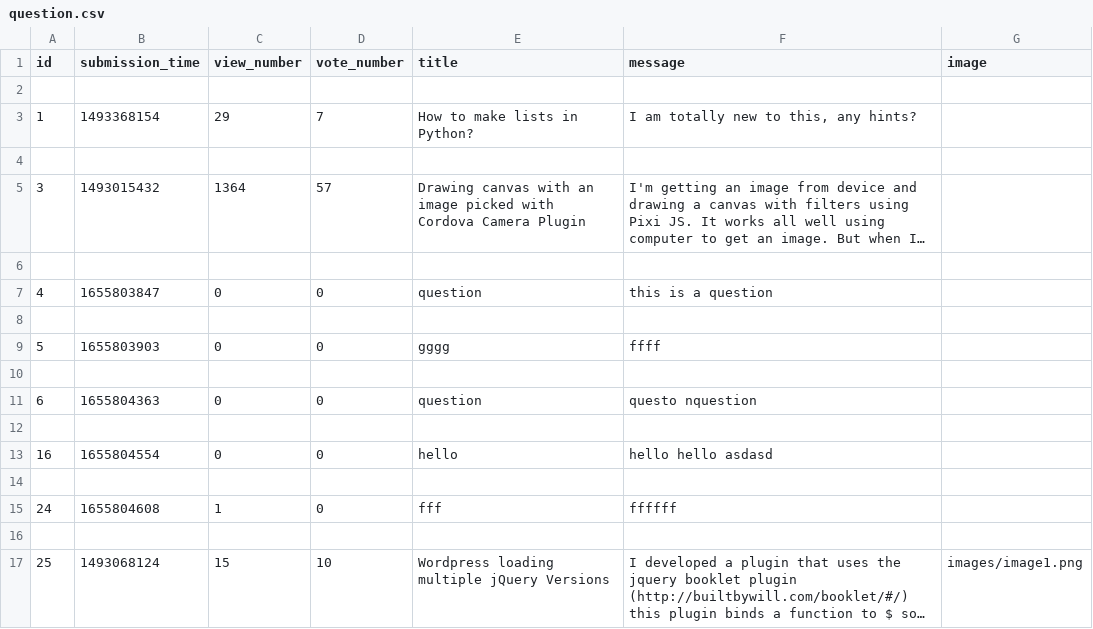
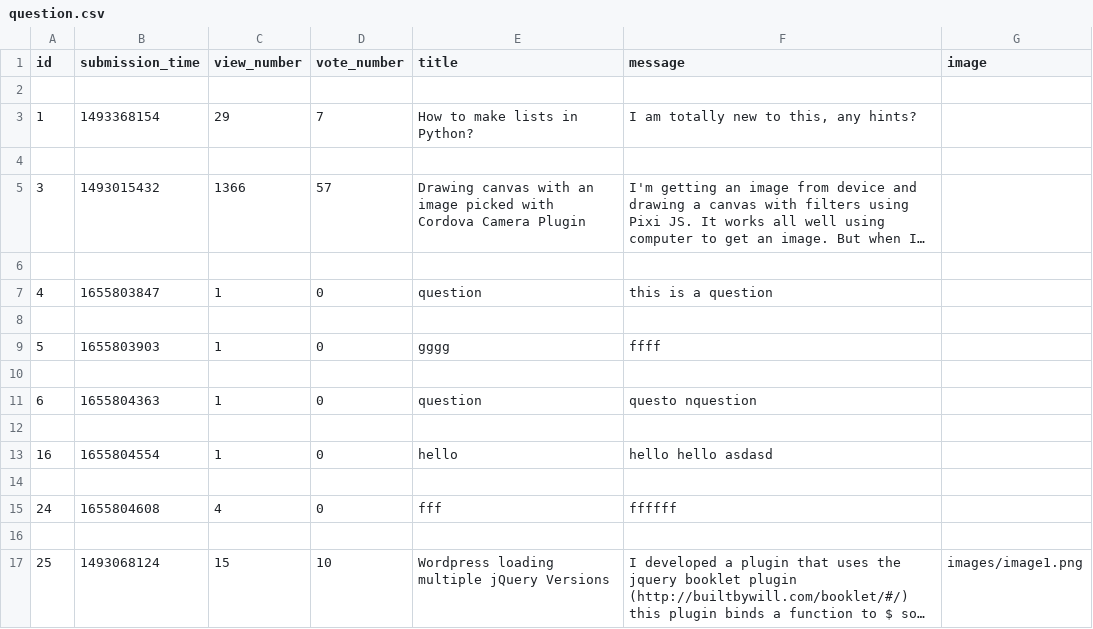
Before and after one commit to adanylkov/ask-mate, a CSV file: data/question.csv, drawn as a sheet; long unchanged cells end in …; the diff names each change by its address in the sheet, - before the commit and + after, or states it on an @@ line.

```diff
--- a/data/question.csv
+++ b/data/question.csv
-C5 (view_number): 1364
+C5 (view_number): 1366
-C7 (view_number): 0
+C7 (view_number): 1
-C9 (view_number): 0
+C9 (view_number): 1
-C11 (view_number): 0
+C11 (view_number): 1
-C13 (view_number): 0
+C13 (view_number): 1
-C15 (view_number): 1
+C15 (view_number): 4
```
Also changed, not shown: 1 other file.
